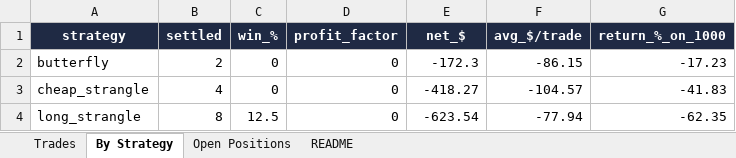
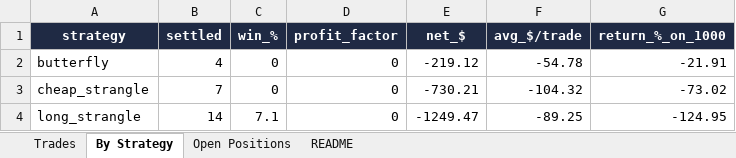
Before and after one commit to Ayushtambi2011/deltahedge-bot, an Excel workbook: OUTPUT FILE.xlsx, sheet By Strategy, drawn as a sheet; values as stored, in another font and other column widths than the file's, no borders; the diff names each change by its address in the sheet, - before the commit and + after, or states it on an @@ line.

```diff
--- a/OUTPUT FILE.xlsx (sheet By Strategy)
+++ b/OUTPUT FILE.xlsx (sheet By Strategy)
-B2 (settled): 2
+B2 (settled): 4
-E2 (net_$): -172.3
+E2 (net_$): -219.12
-F2 (avg_$/trade): -86.15
+F2 (avg_$/trade): -54.78
-G2 (return_%_on_1000): -17.23
+G2 (return_%_on_1000): -21.91
-B3 (settled): 4
+B3 (settled): 7
-E3 (net_$): -418.27
+E3 (net_$): -730.21
-F3 (avg_$/trade): -104.57
+F3 (avg_$/trade): -104.32
-G3 (return_%_on_1000): -41.83
+G3 (return_%_on_1000): -73.02
-B4 (settled): 8
+B4 (settled): 14
-C4 (win_%): 12.5
+C4 (win_%): 7.1
-E4 (net_$): -623.54
+E4 (net_$): -1249.47
-F4 (avg_$/trade): -77.94
+F4 (avg_$/trade): -89.25
-G4 (return_%_on_1000): -62.35
+G4 (return_%_on_1000): -124.95
```
Also changed, not shown: sheet Trades, sheet Open Positions, sheet README, 1 other file.
